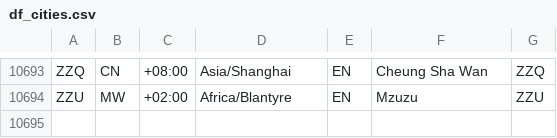
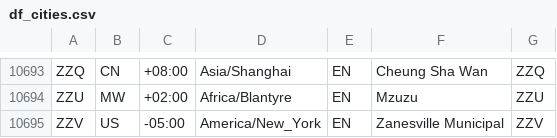
Before and after one commit to mkvph0ch/dst_airlines, a CSV file: data/df_cities.csv, drawn as a sheet; only a part is shown, gaps mark what is left out.

Commit message:
bugfix clean data, pandas2psql nb

```diff
--- a/data/df_cities.csv
+++ b/data/df_cities.csv
@@ -10694 +10694,2 @@ ZZQ;CN;+08:00;Asia/Shanghai;EN;Cheung Sha Wan;ZZQ
 ZZU;MW;+02:00;Africa/Blantyre;EN;Mzuzu;ZZU
+ZZV;US;-05:00;America/New_York;EN;Zanesville Municipal;ZZV
```
Also changed, not shown: data/df_cities_clean.csv, 3 other files.
